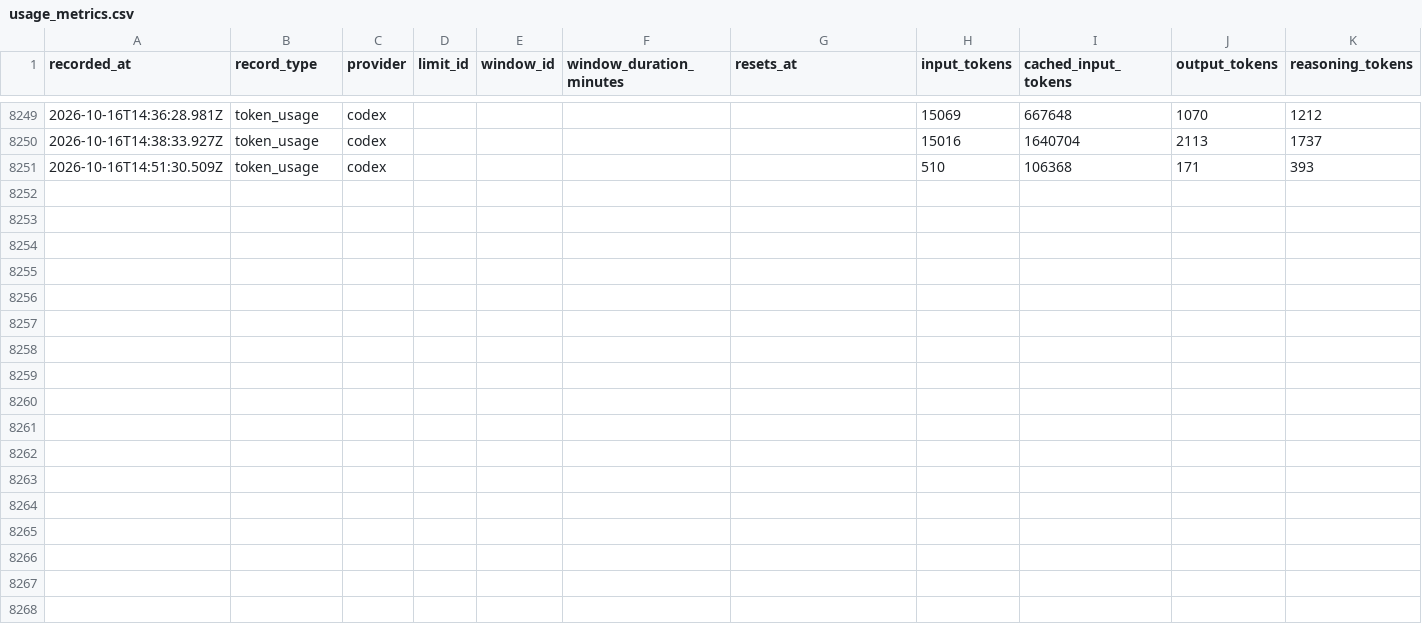
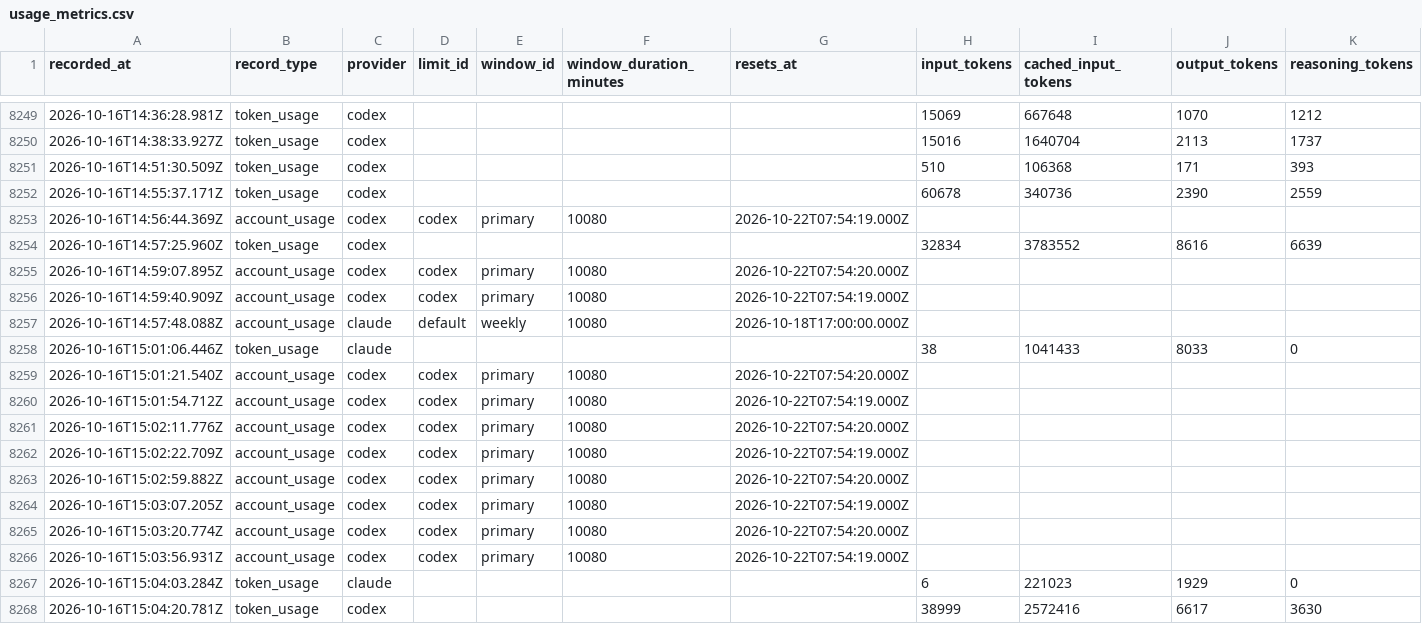
Before and after one commit to jan-bogaerts/md2, a CSV file: design/usage_metrics.csv, drawn as a sheet; only a part is shown, gaps mark what is left out; rows hold the shown columns only; the diff names each change by its address in the sheet, - before the commit and + after, or states it on an @@ line.

Commit message:
Save pending project activity

```diff
--- a/design/usage_metrics.csv
+++ b/design/usage_metrics.csv
+row 8252: 2026-10-16T14:55:37.171Z | token_usage | codex |  |  |  |  | 60678 | 340736 | 2390 | 2559
+row 8253: 2026-10-16T14:56:44.369Z | account_usage | codex | codex | primary | 10080 | 2026-10-22T07:54:19.000Z
+row 8254: 2026-10-16T14:57:25.960Z | token_usage | codex |  |  |  |  | 32834 | 3783552 | 8616 | 6639
+row 8255: 2026-10-16T14:59:07.895Z | account_usage | codex | codex | primary | 10080 | 2026-10-22T07:54:20.000Z
+row 8256: 2026-10-16T14:59:40.909Z | account_usage | codex | codex | primary | 10080 | 2026-10-22T07:54:19.000Z
+row 8257: 2026-10-16T14:57:48.088Z | account_usage | claude | default | weekly | 10080 | 2026-10-18T17:00:00.000Z
+row 8258: 2026-10-16T15:01:06.446Z | token_usage | claude |  |  |  |  | 38 | 1041433 | 8033 | 0
+row 8259: 2026-10-16T15:01:21.540Z | account_usage | codex | codex | primary | 10080 | 2026-10-22T07:54:20.000Z
+row 8260: 2026-10-16T15:01:54.712Z | account_usage | codex | codex | primary | 10080 | 2026-10-22T07:54:19.000Z
+row 8261: 2026-10-16T15:02:11.776Z | account_usage | codex | codex | primary | 10080 | 2026-10-22T07:54:20.000Z
+row 8262: 2026-10-16T15:02:22.709Z | account_usage | codex | codex | primary | 10080 | 2026-10-22T07:54:19.000Z
+row 8263: 2026-10-16T15:02:59.882Z | account_usage | codex | codex | primary | 10080 | 2026-10-22T07:54:20.000Z
+row 8264: 2026-10-16T15:03:07.205Z | account_usage | codex | codex | primary | 10080 | 2026-10-22T07:54:19.000Z
+row 8265: 2026-10-16T15:03:20.774Z | account_usage | codex | codex | primary | 10080 | 2026-10-22T07:54:20.000Z
+row 8266: 2026-10-16T15:03:56.931Z | account_usage | codex | codex | primary | 10080 | 2026-10-22T07:54:19.000Z
+row 8267: 2026-10-16T15:04:03.284Z | token_usage | claude |  |  |  |  | 6 | 221023 | 1929 | 0
+row 8268: 2026-10-16T15:04:20.781Z | token_usage | codex |  |  |  |  | 38999 | 2572416 | 6617 | 3630
```
